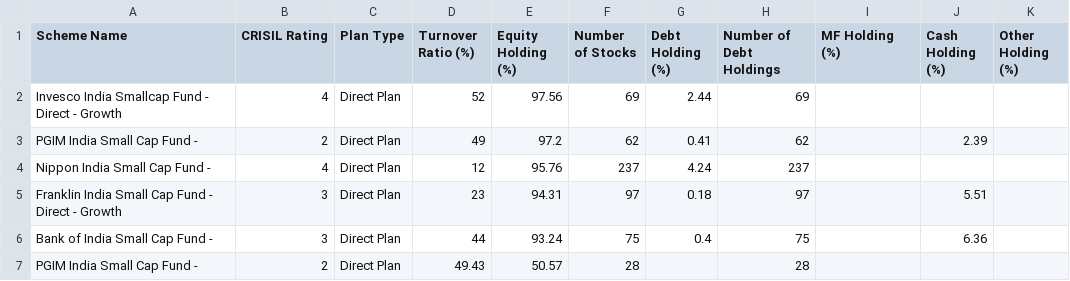
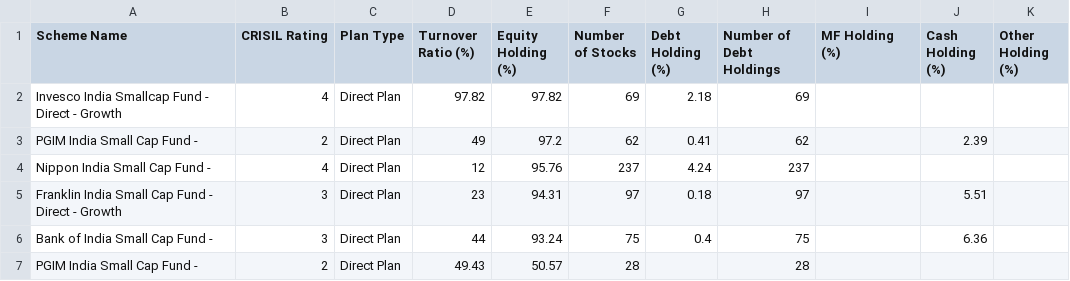
Before and after one commit to Amanindia25/small-cap-fund, a CSV file: output/small-cap-funds.csv, drawn as a sheet.

```diff
--- a/output/small-cap-funds.csv
+++ b/output/small-cap-funds.csv
@@ -1,3 +1,3 @@
 Scheme Name,CRISIL Rating,Plan Type,Turnover Ratio (%),Equity Holding (%),Number of Stocks,Debt Holding (%),Number of Debt Holdings,MF Holding (%),Cash Holding (%),Other Holding (%)
-"Invesco India Smallcap Fund - Direct - Growth",4,Direct Plan,52,97.56,69,2.44,69,,,
+"Invesco India Smallcap Fund - Direct - Growth",4,Direct Plan,97.82,97.82,69,2.18,69,,,
 "PGIM India Small Cap Fund -",2,Direct Plan,49,97.2,62,0.41,62,,2.39,
```
Also changed, not shown: 25 other files.
